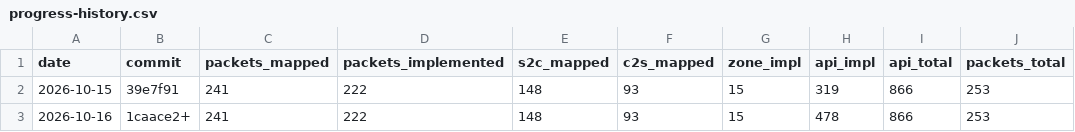
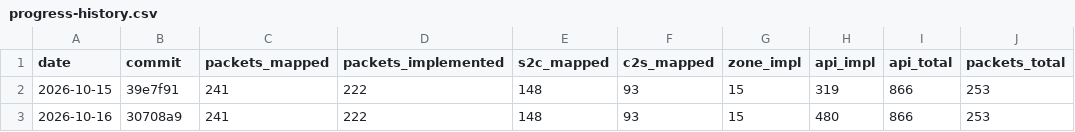
Before and after one commit to AlexPerrin/osrs-plugins-reverse, a CSV file: docs/progress-history.csv, drawn as a sheet.

```diff
--- a/docs/progress-history.csv
+++ b/docs/progress-history.csv
@@ -2,2 +2,2 @@ date,commit,packets_mapped,packets_implemented,s2c_mapped,c2s_mapped,zone_impl,a
 2026-10-15,39e7f91,241,222,148,93,15,319,866,253
-2026-10-16,1caace2+,241,222,148,93,15,478,866,253
+2026-10-16,30708a9,241,222,148,93,15,480,866,253
```
Also changed, not shown: 3 other files.
